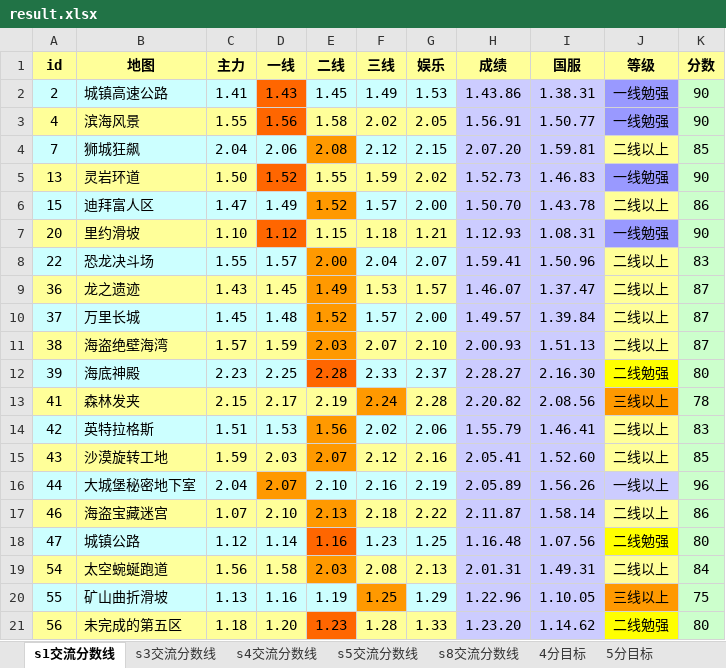
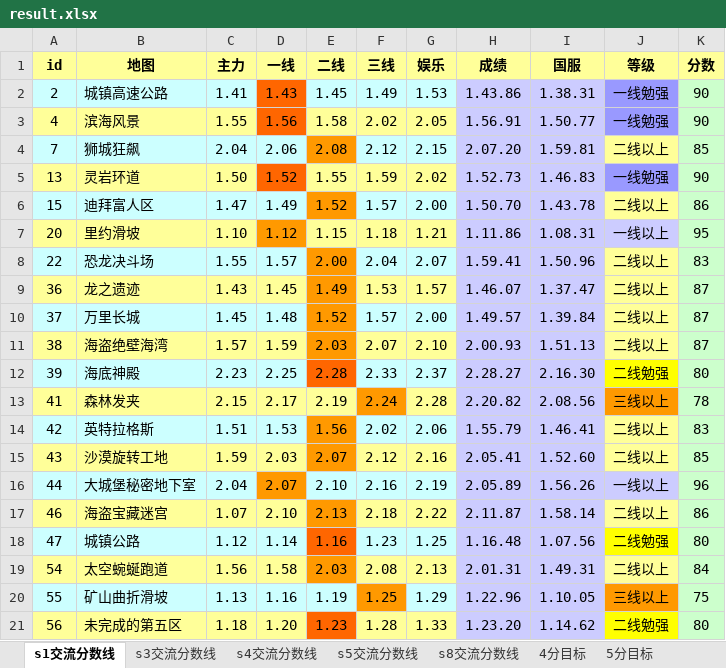
Before and after one commit to Felix-Project/GameRecord, an Excel workbook: game/result.xlsx, sheet s1交流分数线, drawn as a sheet; values as stored, in another font and other column widths than the file's, no borders; the diff names each change by its address in the sheet, - before the commit and + after, or states it on an @@ line.

```diff
--- a/game/result.xlsx (sheet s1交流分数线)
+++ b/game/result.xlsx (sheet s1交流分数线)
-D7 fill: #FF6600
+D7 fill: #FF9900
-H7 (成绩): 1.12.93
+H7 (成绩): 1.11.86
-J7 (等级): 一线勉强
+J7 (等级): 一线以上
-J7 fill: #9999FF
+J7 fill: #CCCCFF
-K7 (分数): 90
+K7 (分数): 95
```
Also changed, not shown: sheet s4交流分数线, sheet s3交流分数线, sheet s5交流分数线, sheet s8交流分数线, sheet 7分目标, sheet 5分目标, 2 more sheets, 6 other files.
